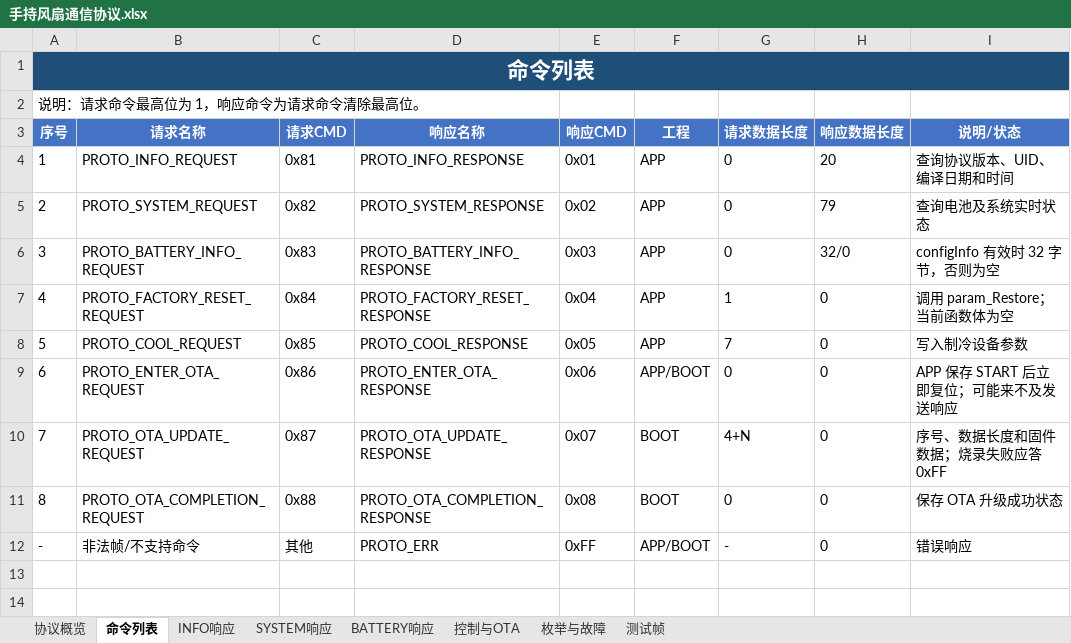
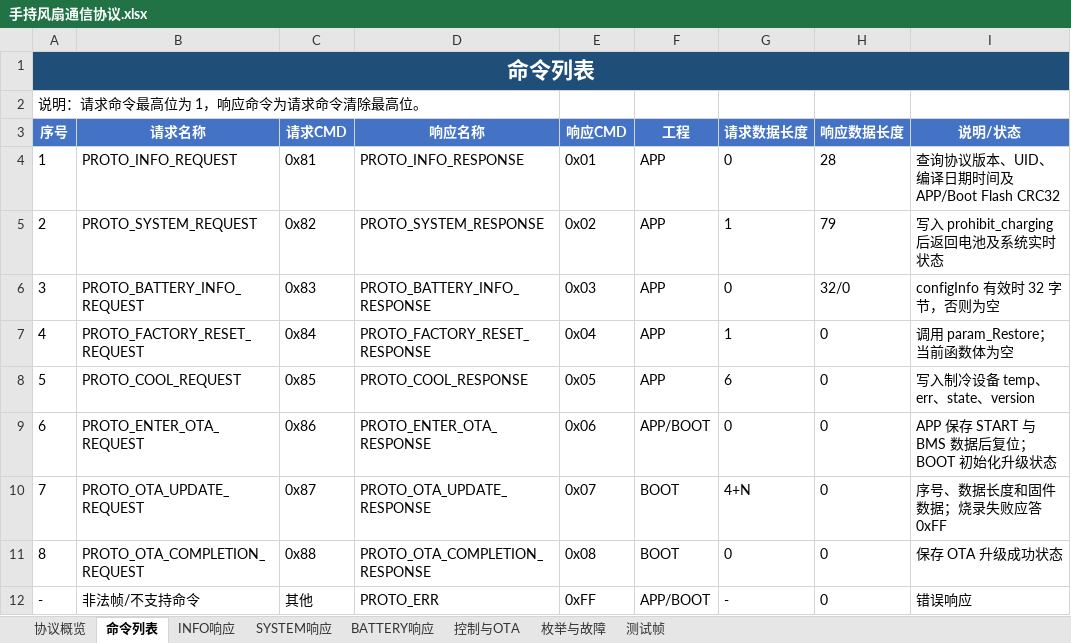
Before and after one commit to c6c6c6c/BA-Handheld-Fan-Gen2, an Excel workbook: Doc/手持风扇通信协议.xlsx, sheet 命令列表, drawn as a sheet; values as stored, in another font and other column widths than the file's, no borders; the diff names each change by its address in the sheet, - before the commit and + after, or states it on an @@ line.

Commit message:
feat(ota): 完善固件升级、Flash 校验与通信测试链路
修改内容：
1. 重构 Bootloader Flash 擦写流程，增加升级完成后的 APP 尾部清理，并移除旧版升级实现。
2. 新增 CRC32/ISO-HDLC 算法，支持查表法与逐位法切换，并通过设备信息协议返回 APP、Boot CRC32。
3. 扩展系统控制、恢复出厂、制冷及 OTA 通信协议，同步更新串口测试工具和协议文档。
4. 优化升级固件合并及分区填充逻辑，新增 J-Link Flash 区域读取与 BIN 对比工具。
5. 调整 PGA 增益、充电控制、BMS 换算及相关应用初始化逻辑。

修改原因：
- 完善 OTA 固件烧录、完整性校验和升级后 Flash 清理能力，同时保持上位机工具与设备协议一致。

影响范围：
- Bootloader、Flash 驱动、CRC算法、系统信息协议、串口测试、固件合并工具及部分应用控制逻辑。

注意事项：
- serial_test.py 当前同时存在已暂存和未暂存修改，提交前需重新执行 git add。
- 已完成 CRC32 标准向量、Python语法、OTA空应答模拟及 J-Link命令生成验证；仍需在硬件上完成完整OTA升级回归。

```diff
--- a/Doc/手持风扇通信协议.xlsx (sheet 命令列表)
+++ b/Doc/手持风扇通信协议.xlsx (sheet 命令列表)
-H4 (响应数据长度): 20
+H4 (响应数据长度): 28
-I4 (说明/状态): 查询协议版本、UID、编译日期和时间
+I4 (说明/状态): 查询协议版本、UID、编译日期时间及 APP/Boot Flash CRC32
-G5 (请求数据长度): 0
+G5 (请求数据长度): 1
-I5 (说明/状态): 查询电池及系统实时状态
+I5 (说明/状态): 写入 prohibit_charging 后返回电池及系统实时状态
-G8 (请求数据长度): 7
+G8 (请求数据长度): 6
-I8 (说明/状态): 写入制冷设备参数
+I8 (说明/状态): 写入制冷设备 temp、err、state、version
-I9 (说明/状态): APP 保存 START 后立即复位；可能来不及发送响应
+I9 (说明/状态): APP 保存 START 与 BMS 数据后复位；BOOT 初始化升级状态
```
Also changed, not shown: sheet SYSTEM响应, sheet INFO响应, sheet 控制与OTA, sheet 测试帧, sheet 协议概览, 39 other files.
